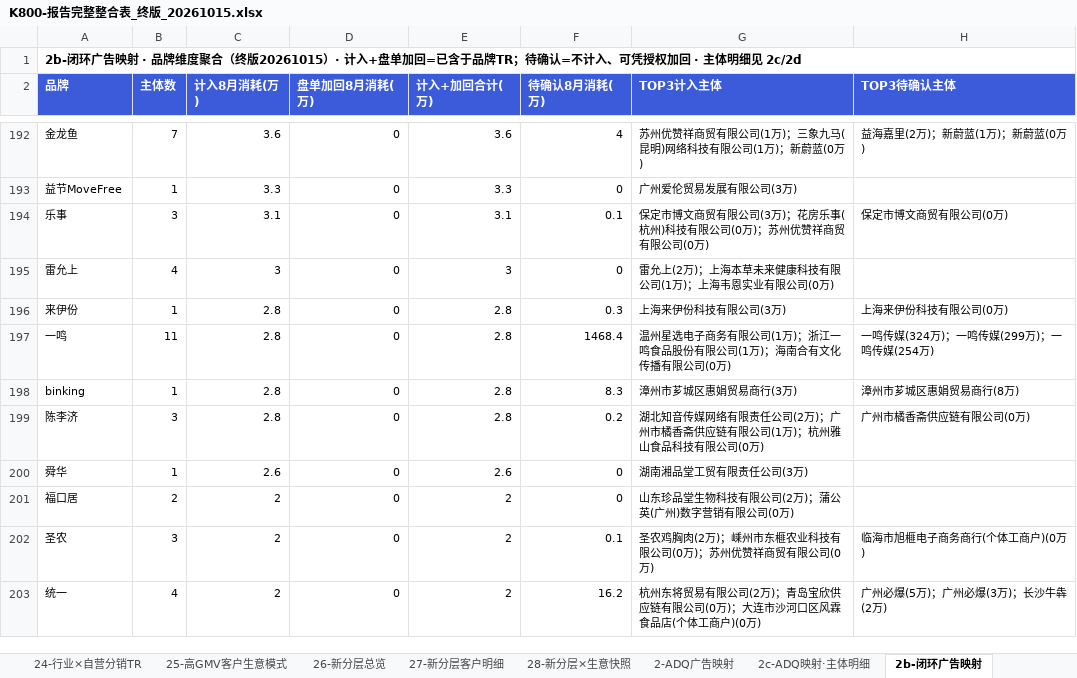
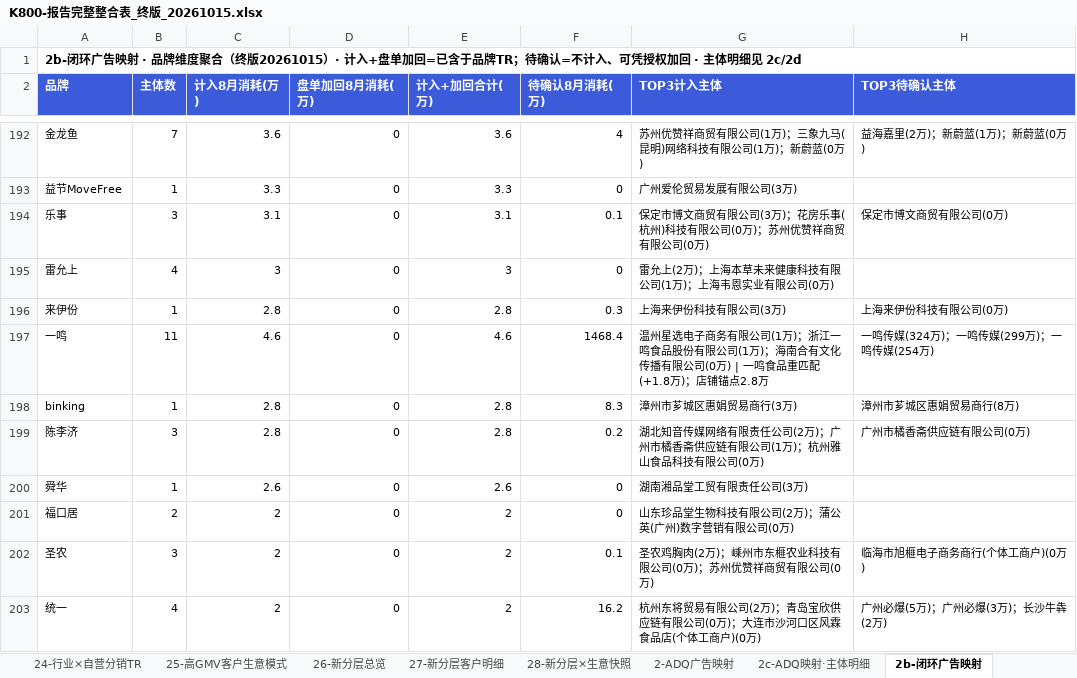
Before and after one commit to danniewowrich/k800-insight-report-v2, an Excel workbook: K800-报告完整整合表_终版_20261015.xlsx, sheet 2b-闭环广告映射, drawn as a sheet; only a part is shown, gaps mark what is left out; values as stored, in another font and other column widths than the file's, no borders; the diff names each change by its address in the sheet, - before the commit and + after, or states it on an @@ line.

Commit message:
master xlsx: reconcile yiming rematch 2wan into map sheets

```diff
--- a/K800-报告完整整合表_终版_20261015.xlsx (sheet 2b-闭环广告映射)
+++ b/K800-报告完整整合表_终版_20261015.xlsx (sheet 2b-闭环广告映射)
-C197 (计入8月消耗(万)): 2.8
+C197 (计入8月消耗(万)): 4.6
-E197 (计入+加回合计(万)): 2.8
+E197 (计入+加回合计(万)): 4.6
-G197 (TOP3计入主体): …司(0万)
+G197 (TOP3计入主体): …司(0万) | 一鸣食品重匹配(+1.8万)；店铺锚点2.8万
```
Also changed, not shown: sheet 2-ADQ广告映射.
